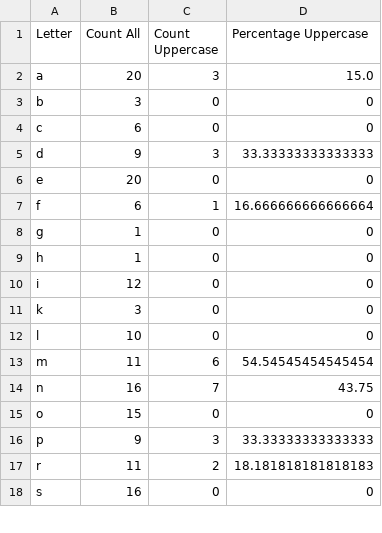
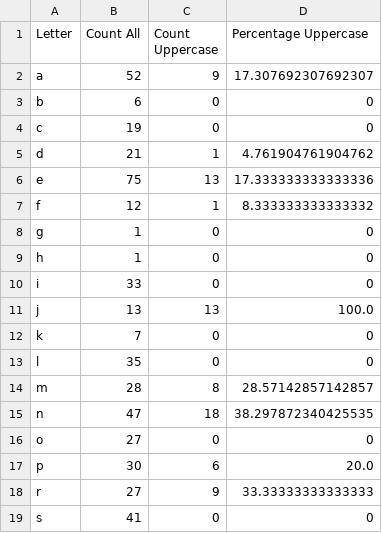
Before and after one commit to anastaviki/Python-for-Data-Quality-Engineers, a CSV file: JSON/letter-count.csv, drawn as a sheet; only a part is shown; the diff covers the shown part only.

Commit message:
JSON HW complete

```diff
--- a/JSON/letter-count.csv
+++ b/JSON/letter-count.csv
@@ -1,18 +1,19 @@
 Letter,Count All,Count Uppercase,Percentage Uppercase
-a,20,3,15.0
-b,3,0,0
-c,6,0,0
-d,9,3,33.33333333333333
-e,20,0,0
-f,6,1,16.666666666666664
+a,52,9,17.307692307692307
+b,6,0,0
+c,19,0,0
+d,21,1,4.761904761904762
+e,75,13,17.333333333333336
+f,12,1,8.333333333333332
 g,1,0,0
 h,1,0,0
-i,12,0,0
-k,3,0,0
-l,10,0,0
-m,11,6,54.54545454545454
-n,16,7,43.75
-o,15,0,0
-p,9,3,33.33333333333333
-r,11,2,18.181818181818183
-s,16,0,0
+i,33,0,0
+j,13,13,100.0
+k,7,0,0
+l,35,0,0
+m,28,8,28.57142857142857
+n,47,18,38.297872340425535
+o,27,0,0
+p,30,6,20.0
+r,27,9,33.33333333333333
+s,41,0,0
```
Also changed, not shown: 8 edited cells elsewhere in this file, 8 other files.
